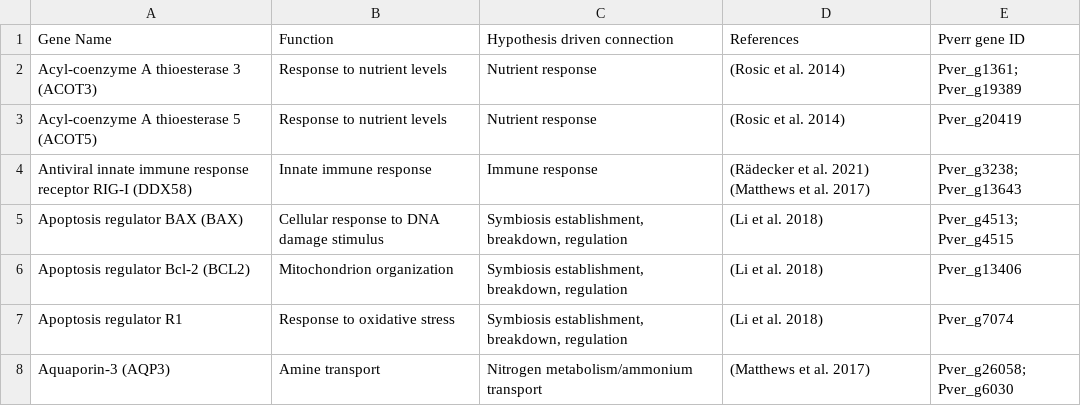
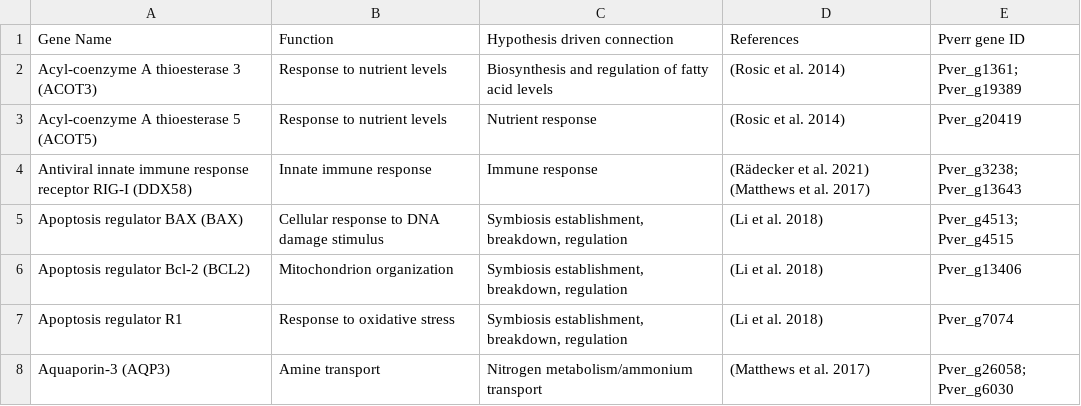
Before and after one commit to hputnam/Becker_E5, a CSV file: Bioinformatics/Output/Nutrient_genesofinterest_Pverr.csv, drawn as a sheet; only a part is shown.

```diff
--- a/Bioinformatics/Output/Nutrient_genesofinterest_Pverr.csv
+++ b/Bioinformatics/Output/Nutrient_genesofinterest_Pverr.csv
@@ -1,3 +1,3 @@
 Gene Name,Function,Hypothesis driven connection,References,Pverr gene ID,
-Acyl-coenzyme A thioesterase 3 (ACOT3),Response to nutrient levels,Nutrient response,(Rosic et al. 2014),Pver_g1361; Pver_g19389,
+Acyl-coenzyme A thioesterase 3 (ACOT3),Response to nutrient levels,Biosynthesis and regulation of fatty acid levels,(Rosic et al. 2014),Pver_g1361; Pver_g19389,
 Acyl-coenzyme A thioesterase 5 (ACOT5),Response to nutrient levels,Nutrient response,(Rosic et al. 2014),Pver_g20419,
```
Also changed, not shown: 2 other files.
